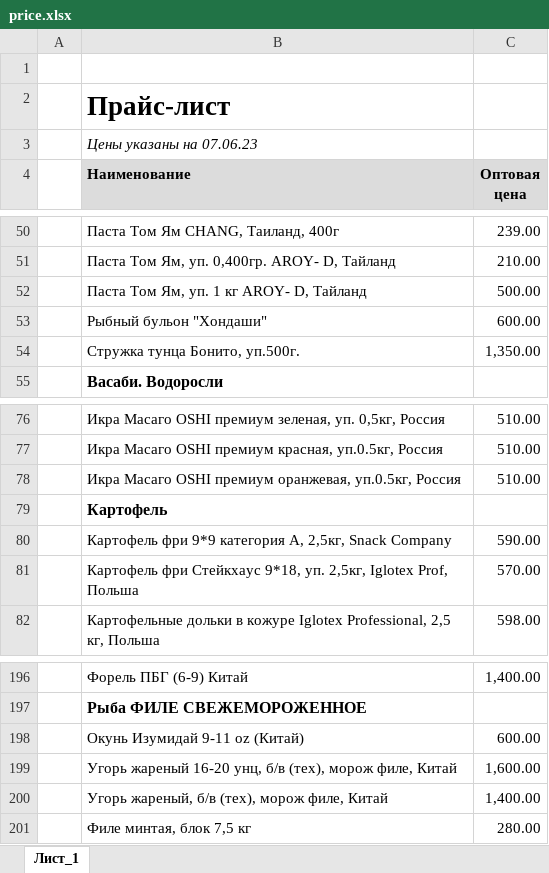
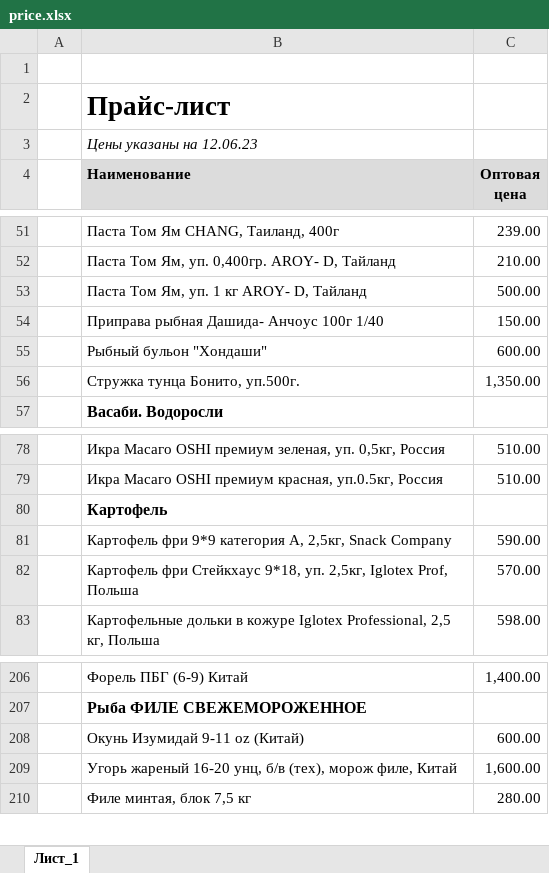
Before and after one commit to khasanov2307/tg2, an Excel workbook: price.xlsx, sheet Лист_1, drawn as a sheet; only a part is shown, gaps mark what is left out; values as stored, in another font and other column widths than the file's, no borders; charts and pictures not drawn; removed rows and columns are numbered as before the commit, all else as after; the diff covers the shown part only; the diff names each change by its address in the sheet, - before the commit and + after, or states it on an @@ line.

```diff
--- a/price.xlsx (sheet Лист_1)
+++ b/price.xlsx (sheet Лист_1)
-B3 (Наименование): Цены указаны на 07.06.23
+B3 (Наименование): Цены указаны на 12.06.23
+row 54:  | Приправа рыбная Дашида- Анчоус 100г 1/40 | 150.00
-row 78:  | Икра Масаго OSHI премиум оранжевая, уп.0.5кг, Россия | 510.00
-row 200:  | Угорь жареный, б/в (тех), морож филе, Китай | 1,400.00
```
Also changed, not shown: 10 added rows and 1 edited cell elsewhere in this sheet, 1 other file.
